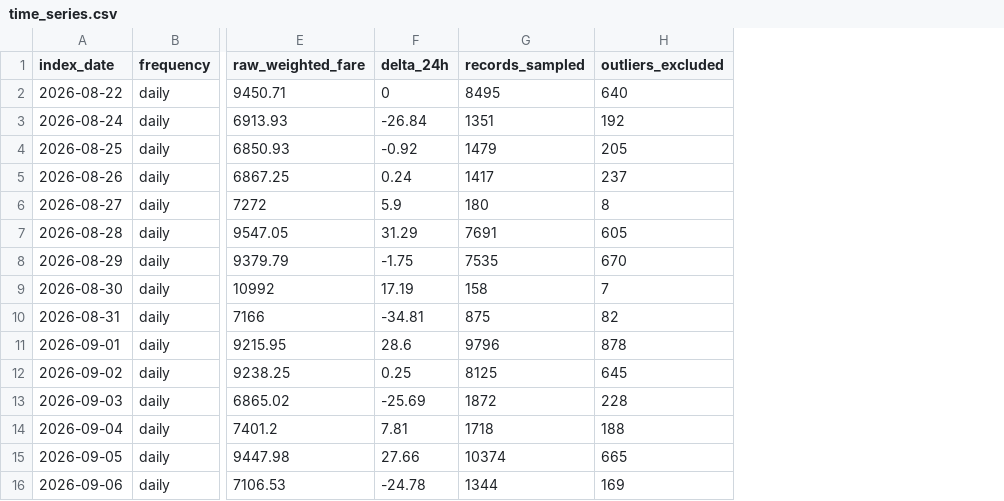
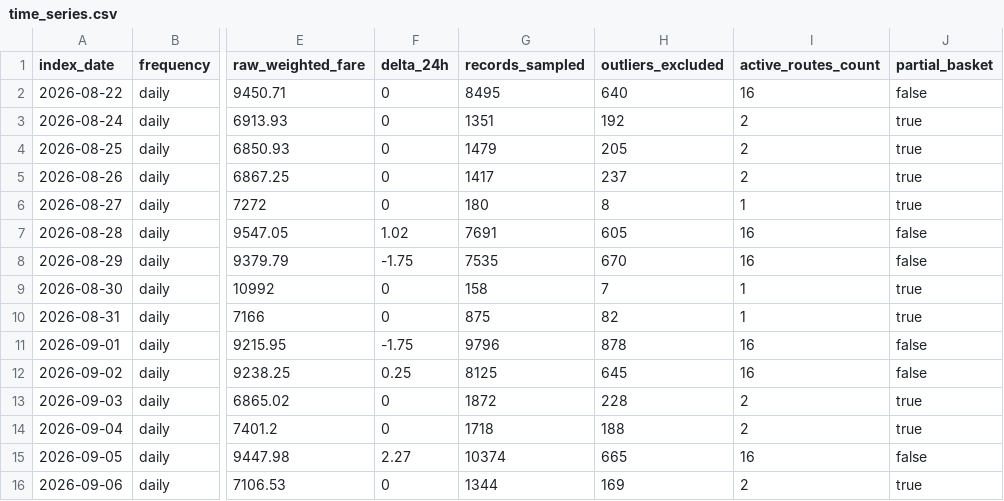
Before and after one commit to KnullVoid-Git/APIx, a CSV file: data/index/time_series.csv, drawn as a sheet; only a part is shown, gaps mark what is left out; the diff names each change by its address in the sheet, - before the commit and + after, or states it on an @@ line.

Commit message:
fix(index): isolate 24h delta to full-basket days and add strict scraper validation

```diff
--- a/data/index/time_series.csv
+++ b/data/index/time_series.csv
+column I (active_routes_count), rows 2-16: 16 | 2 | 2 | 2 | 1 | 16 | 16 | 1 | 1 | 16 | 16 | 2 | 2 | 16 | 2
+column J (partial_basket), rows 2-16: false | true | true | true | true | false | false | true | true | false | false | true | true | false | true
-F3 (delta_24h): -26.84
+F3 (delta_24h): 0
-F4 (delta_24h): -0.92
+F4 (delta_24h): 0
-F5 (delta_24h): 0.24
+F5 (delta_24h): 0
-F6 (delta_24h): 5.9
+F6 (delta_24h): 0
-F7 (delta_24h): 31.29
+F7 (delta_24h): 1.02
-F9 (delta_24h): 17.19
+F9 (delta_24h): 0
-F10 (delta_24h): -34.81
+F10 (delta_24h): 0
-F11 (delta_24h): 28.6
+F11 (delta_24h): -1.75
-F13 (delta_24h): -25.69
+F13 (delta_24h): 0
-F14 (delta_24h): 7.81
+F14 (delta_24h): 0
-F15 (delta_24h): 27.66
+F15 (delta_24h): 2.27
-F16 (delta_24h): -24.78
+F16 (delta_24h): 0
```
Also changed, not shown: 30 other files.
